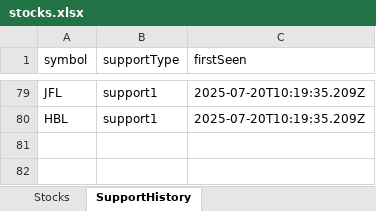
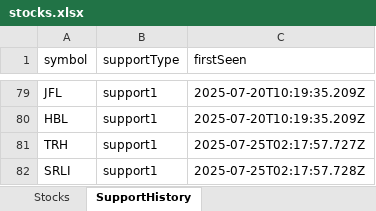
Before and after one commit to bikky983/a, an Excel workbook: public/stocks.xlsx, sheet SupportHistory, drawn as a sheet; only a part is shown, gaps mark what is left out; values as stored, in another font and other column widths than the file's, no borders; the diff names each change by its address in the sheet, - before the commit and + after, or states it on an @@ line.

```diff
--- a/public/stocks.xlsx (sheet SupportHistory)
+++ b/public/stocks.xlsx (sheet SupportHistory)
+row 81: TRH | support1 | 2025-07-25T02:17:57.727Z
+row 82: SRLI | support1 | 2025-07-25T02:17:57.728Z
```
Also changed, not shown: sheet Stocks.
